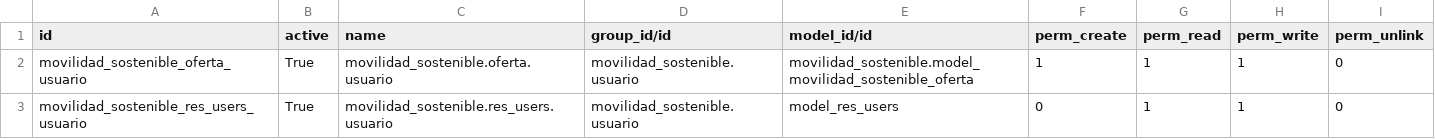
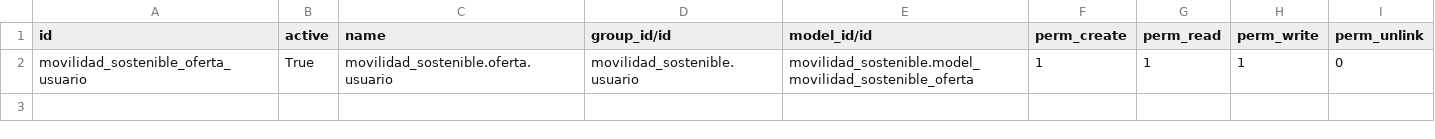
Before and after one commit to idu-bogota/openerp-utils, a CSV file: src/movilidad_sostenible/security/ir.model.access.csv, drawn as a sheet; the diff names each change by its address in the sheet, - before the commit and + after, or states it on an @@ line.

```diff
--- a/src/movilidad_sostenible/security/ir.model.access.csv
+++ b/src/movilidad_sostenible/security/ir.model.access.csv
-row 3: movilidad_sostenible_res_users_usuario | True | movilidad_sostenible.res_users.usuario | movilidad_sostenible.usuario | model_res_users | 0 | 1 | 1 | 0
```
Also changed, not shown: 1 other file.
